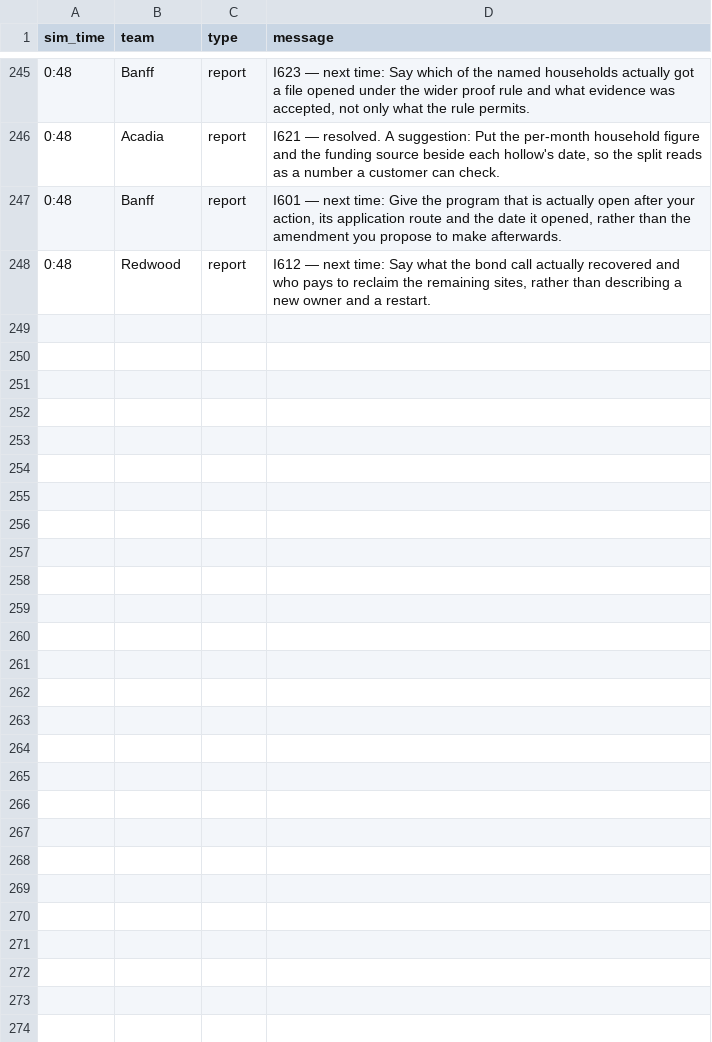
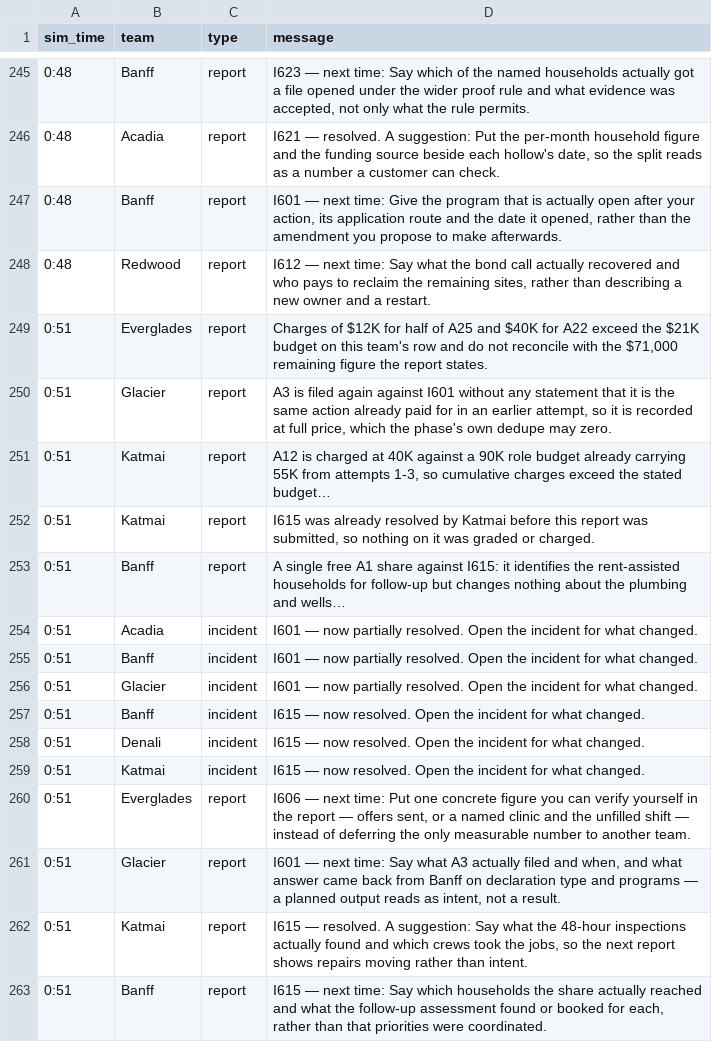
Before and after one commit to future-of-security/simulation-data, a CSV file: virginia-cascading-crisis/phase_6/notifications.csv, drawn as a sheet; only a part is shown, gaps mark what is left out.

Commit message:
phase 6 tick 20261022-132344: 5 submission(s)

```diff
--- a/virginia-cascading-crisis/phase_6/notifications.csv
+++ b/virginia-cascading-crisis/phase_6/notifications.csv
@@ -248 +248,16 @@ sim_time,team,type,message
 0:48,Redwood,report,"I612 — next time: Say what the bond call actually recovered and who pays to reclaim the remaining sites, rather than describing a new owner and a restart."
+0:51,Everglades,report,"Charges of $12K for half of A25 and $40K for A22 exceed the $21K budget on this team's row and do not reconcile with the $71,000 remaining figure the report states."
+0:51,Glacier,report,"A3 is filed again against I601 without any statement that it is the same action already paid for in an earlier attempt, so it is recorded at full price, which the phase's own dedupe may zero."
+0:51,Katmai,report,"A12 is charged at 40K against a 90K role budget already carrying 55K from attempts 1-3, so cumulative charges exceed the stated budget…"
+0:51,Katmai,report,"I615 was already resolved by Katmai before this report was submitted, so nothing on it was graded or charged."
+0:51,Banff,report,A single free A1 share against I615: it identifies the rent-assisted households for follow-up but changes nothing about the plumbing and wells…
+0:51,Acadia,incident,I601 — now partially resolved. Open the incident for what changed.
+0:51,Banff,incident,I601 — now partially resolved. Open the incident for what changed.
+0:51,Glacier,incident,I601 — now partially resolved. Open the incident for what changed.
+0:51,Banff,incident,I615 — now resolved. Open the incident for what changed.
+0:51,Denali,incident,I615 — now resolved. Open the incident for what changed.
+0:51,Katmai,incident,I615 — now resolved. Open the incident for what changed.
+0:51,Everglades,report,"I606 — next time: Put one concrete figure you can verify yourself in the report — offers sent, or a named clinic and the unfilled shift — instead of deferring the only measurable number to another team."
+0:51,Glacier,report,"I601 — next time: Say what A3 actually filed and when, and what answer came back from Banff on declaration type and programs — a planned output reads as intent, not a result."
+0:51,Katmai,report,"I615 — resolved. A suggestion: Say what the 48-hour inspections actually found and which crews took the jobs, so the next report shows repairs moving rather than intent."
+0:51,Banff,report,"I615 — next time: Say which households the share actually reached and what the follow-up assessment found or booked for each, rather than that priorities were coordinated."
```
Also changed, not shown: 5 other files.
